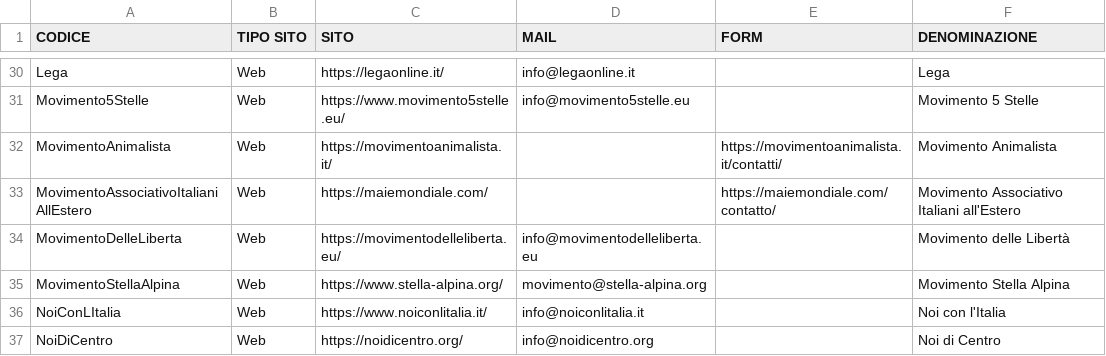
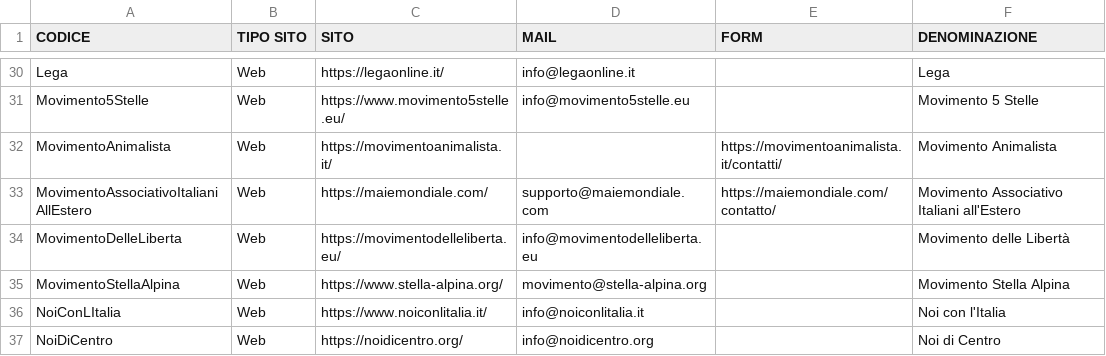
Before and after one commit to darkrei08/monitorapa, a TSV file: datasets/PartitiPolitici.tsv, drawn as a sheet; only a part is shown, gaps mark what is left out.

Commit message:
Speciale Elezioni: add mail address

```diff
--- a/datasets/PartitiPolitici.tsv
+++ b/datasets/PartitiPolitici.tsv
@@ -32,3 +32,3 @@ Movimento5Stelle	Web	https://www.movimento5stelle.eu/	info@movimento5stelle.eu
 MovimentoAnimalista	Web	https://movimentoanimalista.it/		https://movimentoanimalista.it/contatti/	Movimento Animalista
-MovimentoAssociativoItalianiAllEstero	Web	https://maiemondiale.com/		https://maiemondiale.com/contatto/	Movimento Associativo Italiani all'Estero
+MovimentoAssociativoItalianiAllEstero	Web	https://maiemondiale.com/	supporto@maiemondiale.com	https://maiemondiale.com/contatto/	Movimento Associativo Italiani all'Estero
 MovimentoDelleLiberta	Web	https://movimentodelleliberta.eu/	info@movimentodelleliberta.eu		Movimento delle Libertà
```
